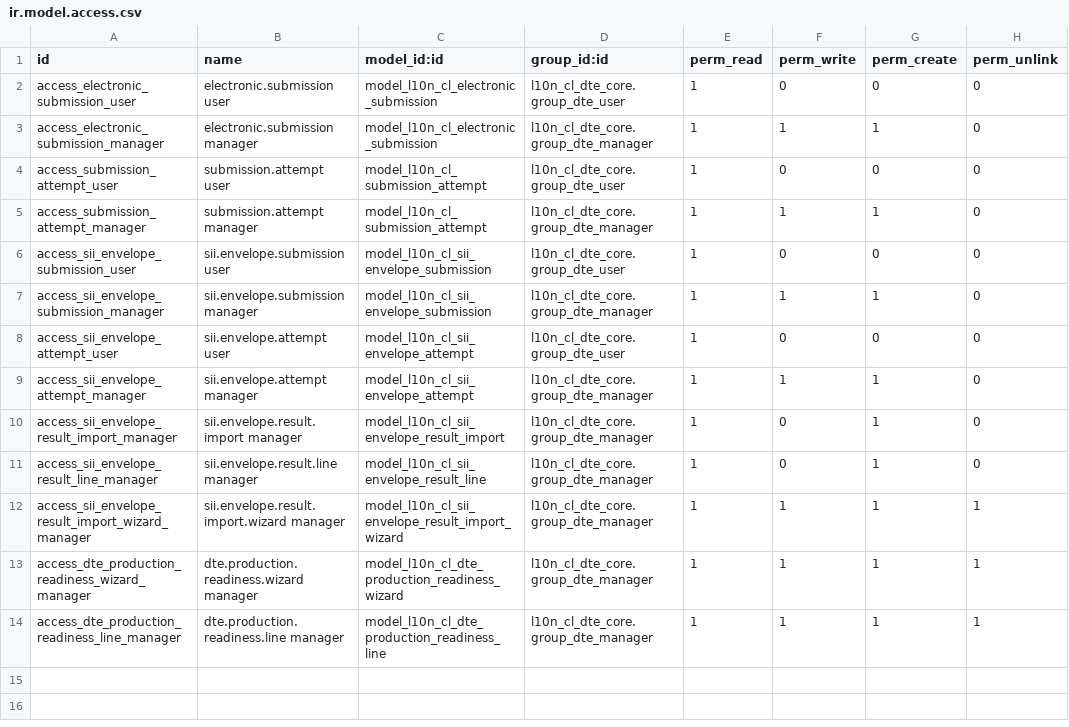
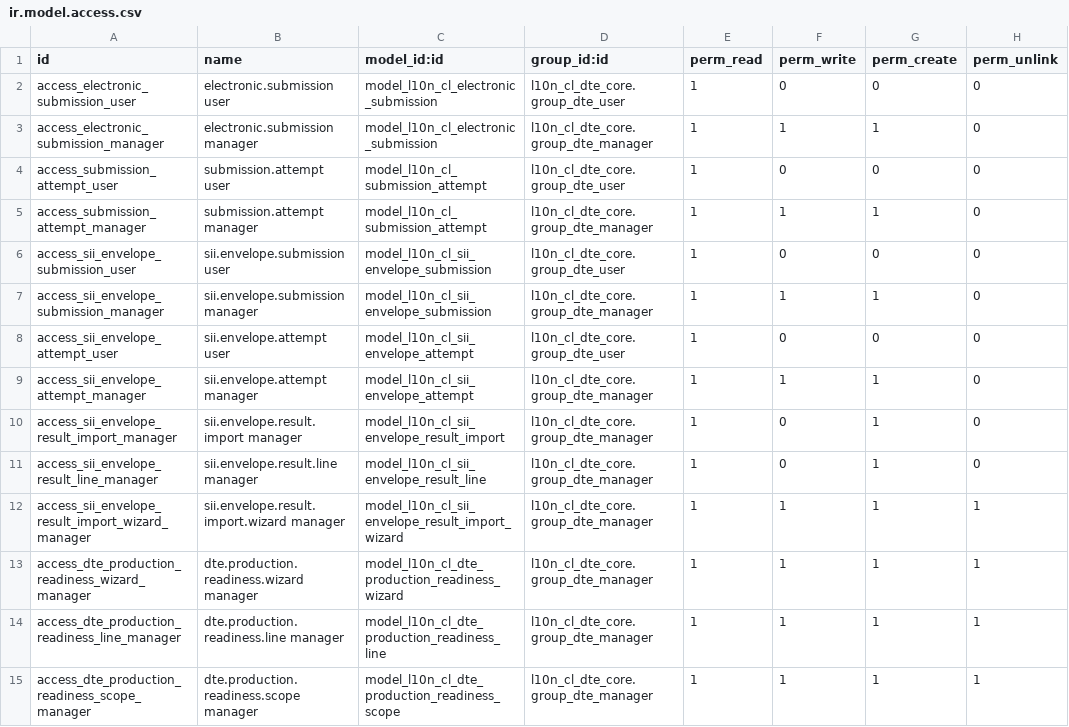
Before and after one commit to fsmw/l10n-chile, a CSV file: l10n_cl_dte_gateway/security/ir.model.access.csv, drawn as a sheet; the diff names each change by its address in the sheet, - before the commit and + after, or states it on an @@ line.

Commit message:
[IMP] l10n_cl_dte_gateway: validate production readiness locally (#61)

```diff
--- a/l10n_cl_dte_gateway/security/ir.model.access.csv
+++ b/l10n_cl_dte_gateway/security/ir.model.access.csv
+row 15: access_dte_production_readiness_scope_manager | dte.production.readiness.scope manager | model_l10n_cl_dte_production_readiness_scope | l10n_cl_dte_core.group_dte_manager | 1 | 1 | 1 | 1
```
Also changed, not shown: 3 other files.
